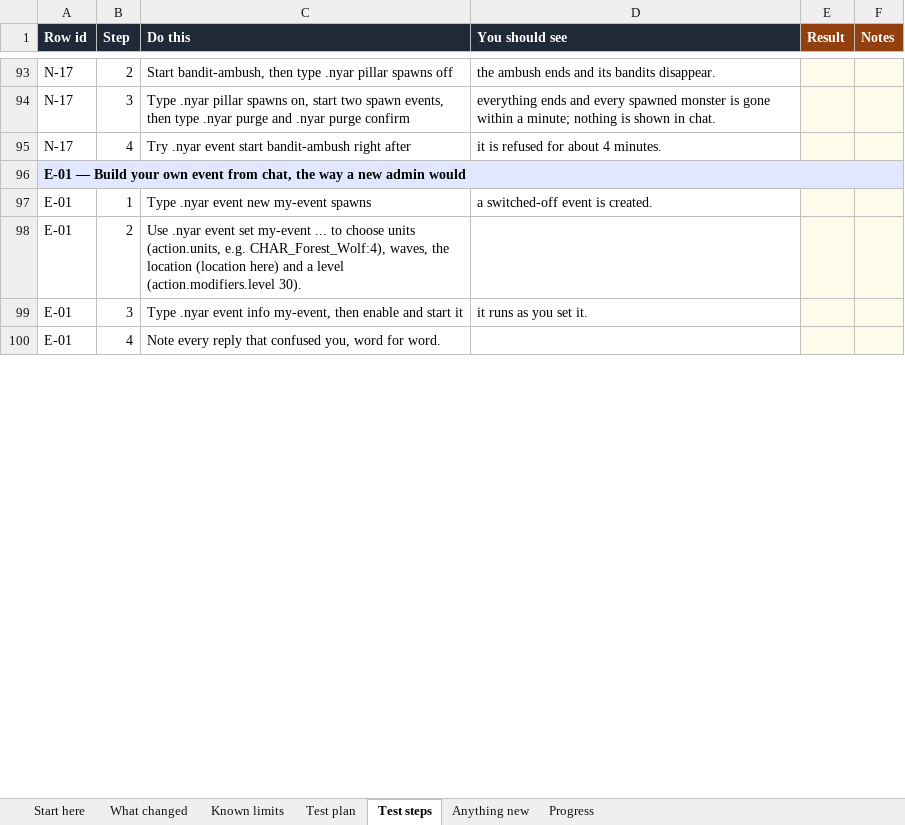
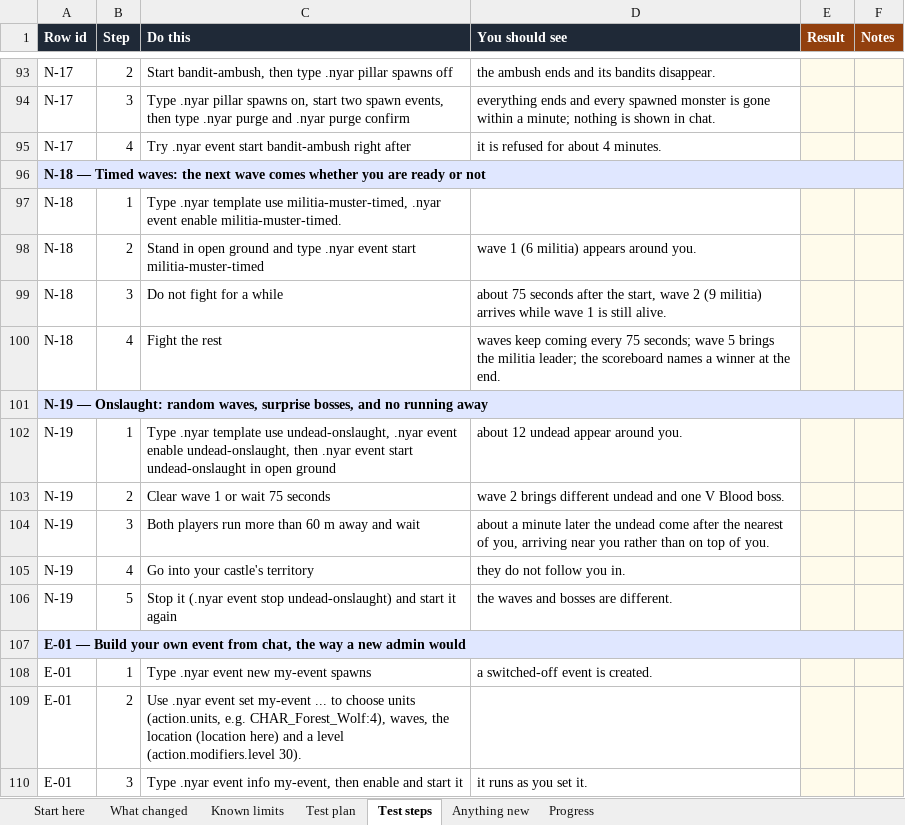
Before and after one commit to KDavidP1987/Nyarlathotep-Lord-of-Chaos, an Excel workbook: testing/nyarlathotep-dev-round-01-production-setups.xlsx, sheet Test steps, drawn as a sheet; only a part is shown, gaps mark what is left out; the shorter side is filled out with more unchanged rows; values as stored, in another font and other column widths than the file's, no borders; conditional formats not drawn; the diff names each change by its address in the sheet, - before the commit and + after, or states it on an @@ line.

```diff
--- a/testing/nyarlathotep-dev-round-01-production-setups.xlsx (sheet Test steps)
+++ b/testing/nyarlathotep-dev-round-01-production-setups.xlsx (sheet Test steps)
+row 96: N-18 — Timed waves: the next wave comes whether you are ready or not
+row 97: N-18 | 1 | Type .nyar template use militia-muster-timed, .nyar event enable militia-muster-timed.
+row 98: N-18 | 2 | Stand in open ground and type .nyar event start militia-muster-timed | wave 1 (6 militia) appears around you.
+row 99: N-18 | 3 | Do not fight for a while | about 75 seconds after the start, wave 2 (9 militia) arrives while wave 1 is still alive.
+row 100: N-18 | 4 | Fight the rest | waves keep coming every 75 seconds; wave 5 brings the militia leader; the scoreboard names a winner at the end.
+row 101: N-19 — Onslaught: random waves, surprise bosses, and no running away
+row 102: N-19 | 1 | Type .nyar template use undead-onslaught, .nyar event enable undead-onslaught, then .nyar event start undead-onslaught in open ground | about 12 undead appear around you.
+row 103: N-19 | 2 | Clear wave 1 or wait 75 seconds | wave 2 brings different undead and one V Blood boss.
+row 104: N-19 | 3 | Both players run more than 60 m away and wait | about a minute later the undead come after the nearest of you, arriving near you rather than on top of you.
+row 105: N-19 | 4 | Go into your castle's territory | they do not follow you in.
+row 106: N-19 | 5 | Stop it (.nyar event stop undead-onslaught) and start it again | the waves and bosses are different.
```
Also changed, not shown: sheet Test plan, sheet Progress, sheet What changed, sheet Start here, 4 other files.
